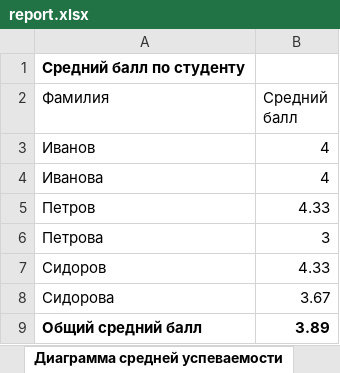
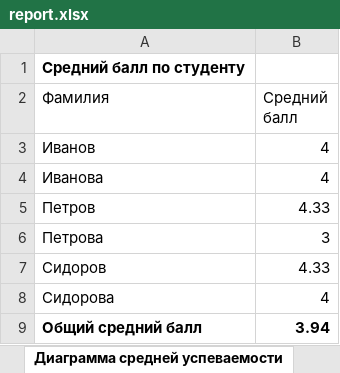
Before and after one commit to dkiryanov/StudentManager, an Excel workbook: reports/report.xlsx, sheet Диаграмма средней успеваемости, drawn as a sheet; values as stored, in another font and other column widths than the file's, no borders; charts and pictures not drawn; the diff names each change by its address in the sheet, - before the commit and + after, or states it on an @@ line.

```diff
--- a/reports/report.xlsx (sheet Диаграмма средней успеваемости)
+++ b/reports/report.xlsx (sheet Диаграмма средней успеваемости)
-B8 (Средний балл): 3.67
+B8 (Средний балл): 4
-B9 (Средний балл): 3.89
+B9 (Средний балл): 3.94
```
Also changed, not shown: sheet Успеваемость, sheet Математика диаграмма успеваемо, charts or pictures, 15 other files.
